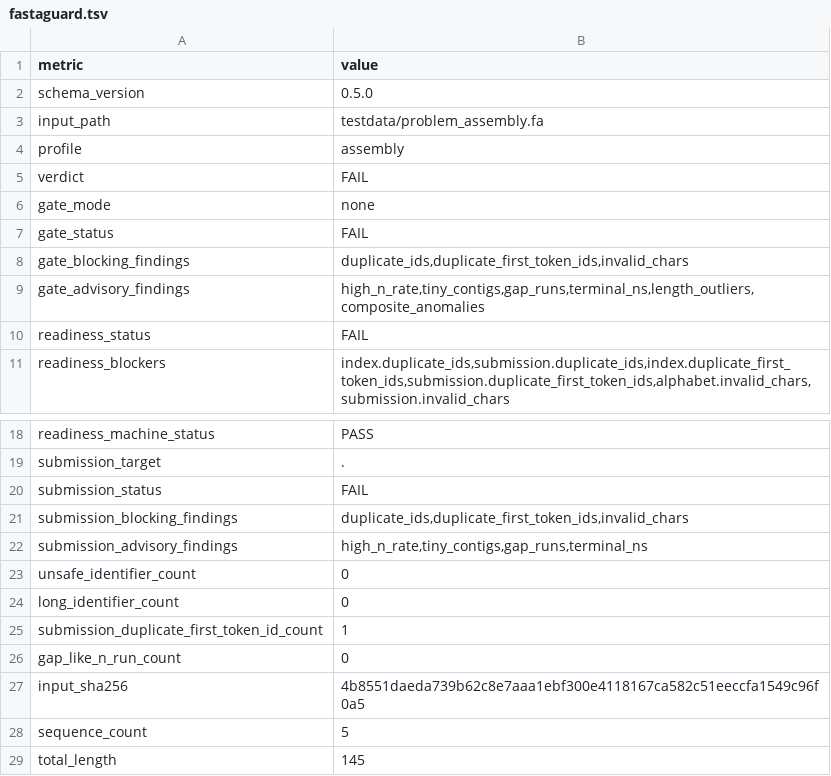
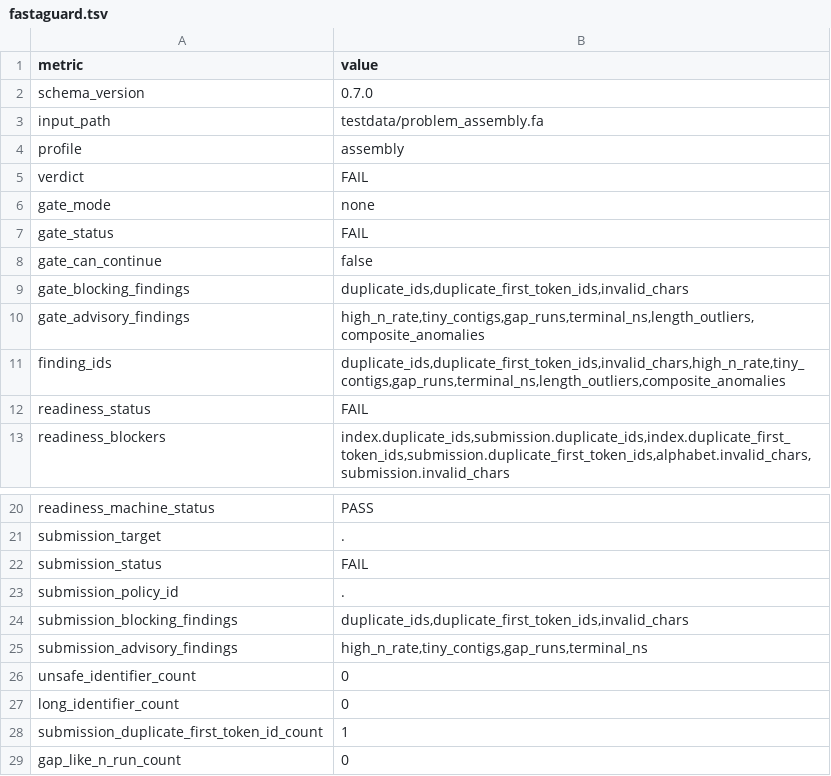
Before and after one commit to ehsanestaji/FastaGuard, a TSV file: examples/reports/assembly_fail/fastaguard.tsv, drawn as a sheet; only a part is shown, gaps mark what is left out; the shorter side is filled out with more unchanged rows.

```diff
--- a/examples/reports/assembly_fail/fastaguard.tsv
+++ b/examples/reports/assembly_fail/fastaguard.tsv
@@ -1,3 +1,3 @@
 metric	value
-schema_version	0.5.0
+schema_version	0.7.0
 input_path	testdata/problem_assembly.fa
@@ -7,4 +7,6 @@ gate_mode	none
 gate_status	FAIL
+gate_can_continue	false
 gate_blocking_findings	duplicate_ids,duplicate_first_token_ids,invalid_chars
 gate_advisory_findings	high_n_rate,tiny_contigs,gap_runs,terminal_ns,length_outliers,composite_anomalies
+finding_ids	duplicate_ids,duplicate_first_token_ids,invalid_chars,high_n_rate,tiny_contigs,gap_runs,terminal_ns,length_outliers,composite_anomalies
 readiness_status	FAIL
@@ -20,2 +22,3 @@ submission_target	.
 submission_status	FAIL
+submission_policy_id	.
 submission_blocking_findings	duplicate_ids,duplicate_first_token_ids,invalid_chars
```
Also changed, not shown: examples/reports/assembly_pass/fastaguard.tsv, 28 other files.
